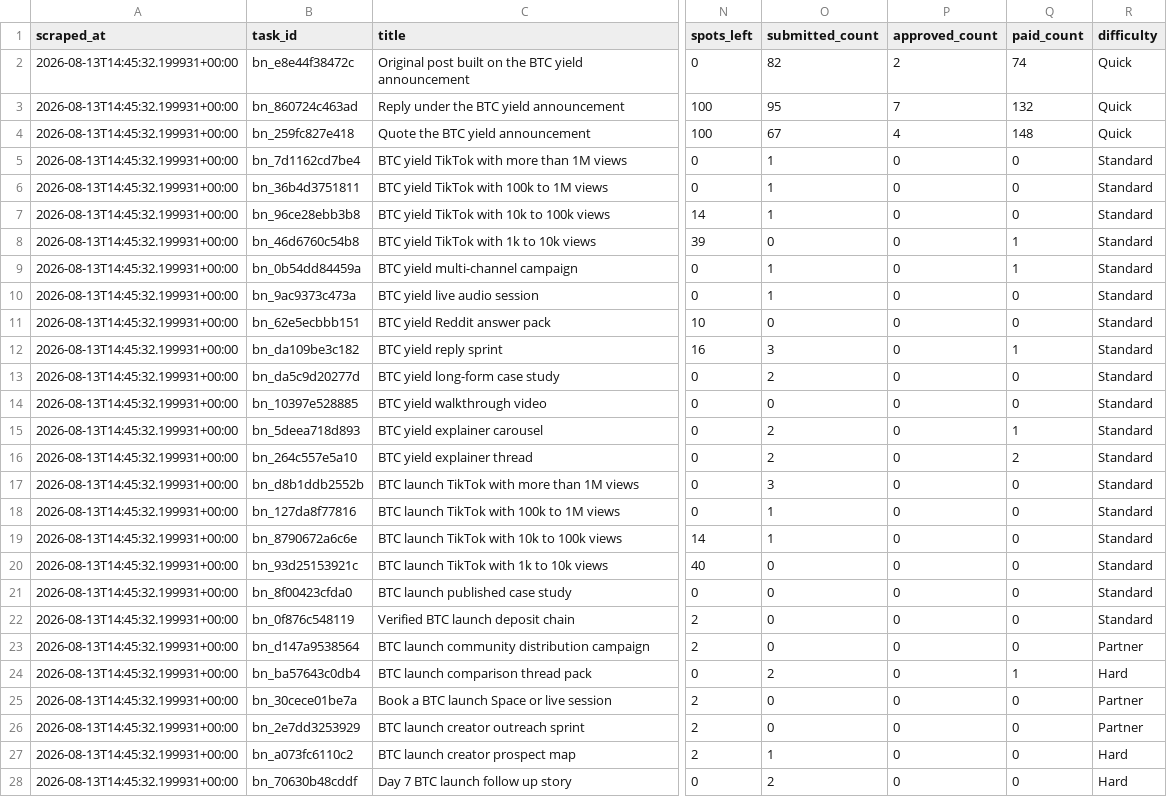
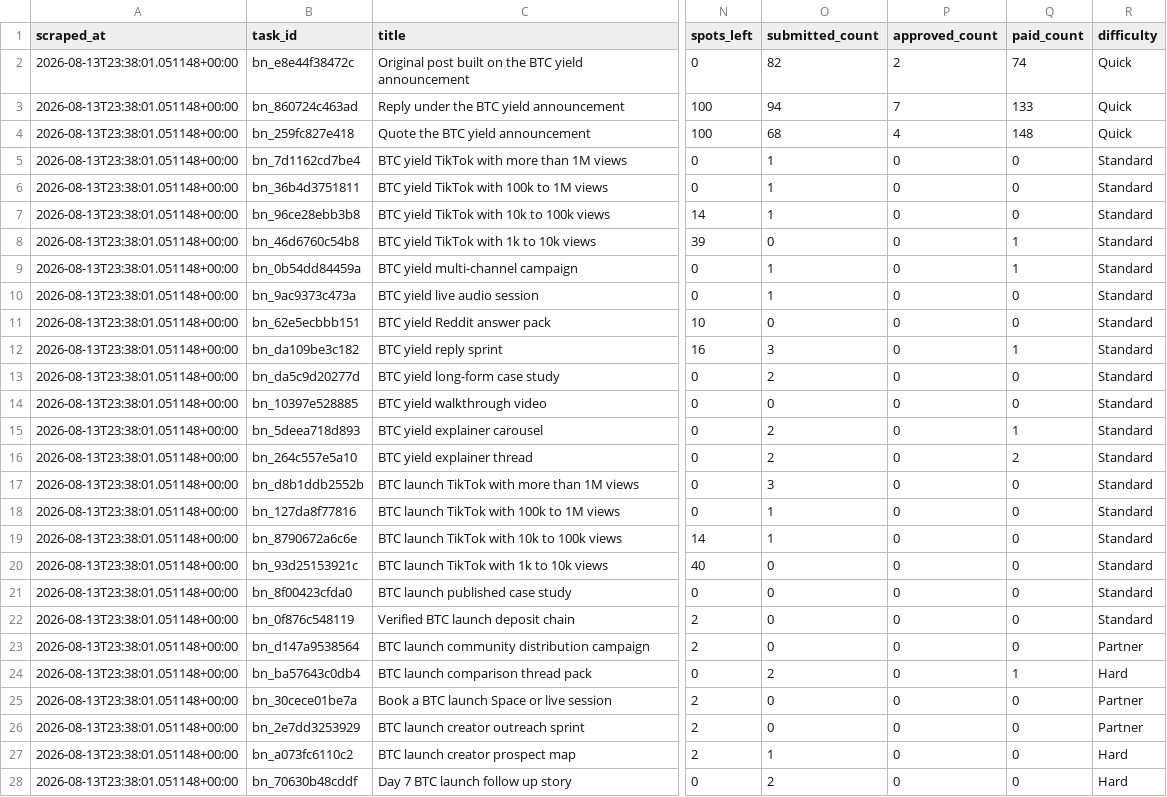
Before and after one commit to Joystyxx/xora_intelligence, a CSV file: data/bounty_current.csv, drawn as a sheet; only a part is shown, gaps mark what is left out; the diff covers the shown part only; the diff names each change by its address in the sheet, - before the commit and + after, or states it on an @@ line.

```diff
--- a/data/bounty_current.csv
+++ b/data/bounty_current.csv
-A2:A28 (scraped_at): 2026-08-13T14:45:32.199931+00:00
+A2:A28 (scraped_at): 2026-08-13T23:38:01.051148+00:00
-O3 (submitted_count): 95
+O3 (submitted_count): 94
-Q3 (paid_count): 132
+Q3 (paid_count): 133
-O4 (submitted_count): 67
+O4 (submitted_count): 68
```
Also changed, not shown: 12 edited cells elsewhere in this file, data/bounty_history.csv.
